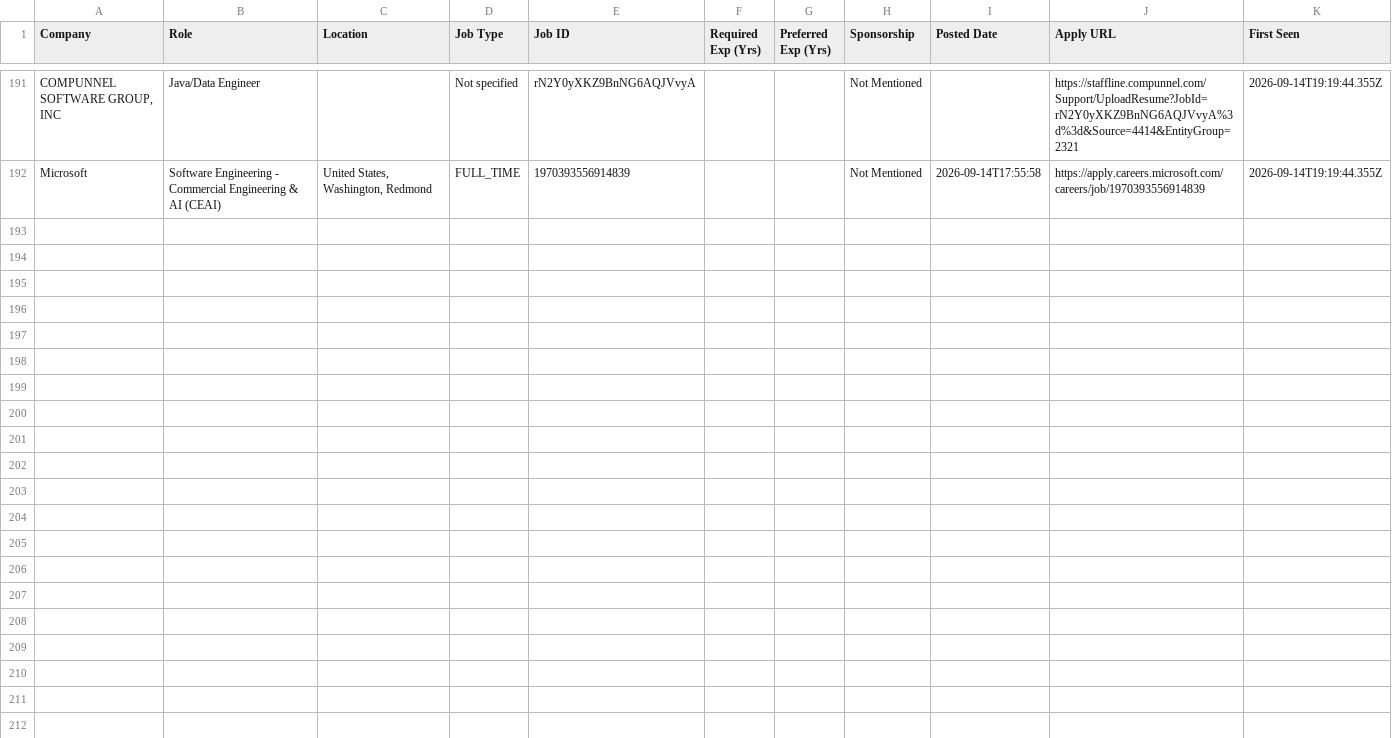
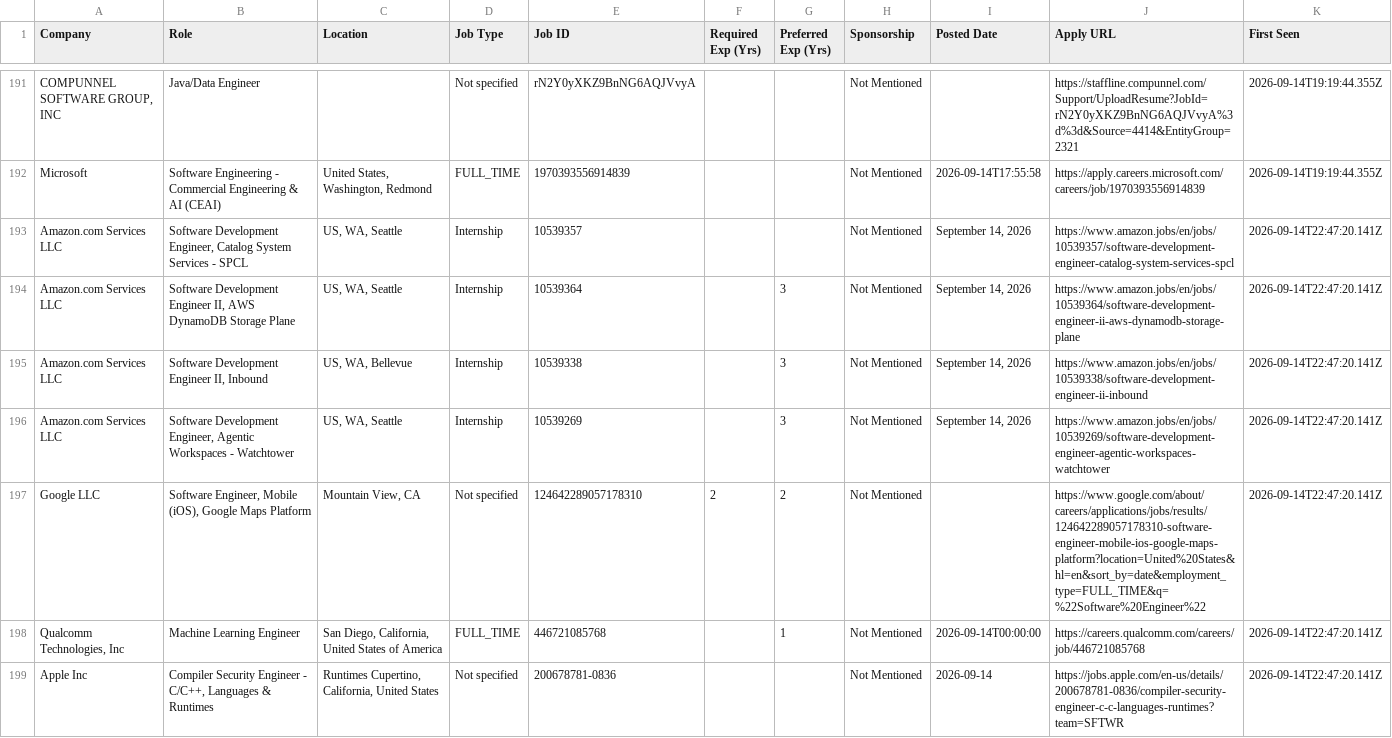
Before and after one commit to taran-dev4u/career-job-monitor, a CSV file: data/new_jobs.csv, drawn as a sheet; only a part is shown, gaps mark what is left out; the diff covers the shown part only.

Commit message:
chore: update job monitor state and data [skip ci]

```diff
--- a/data/new_jobs.csv
+++ b/data/new_jobs.csv
@@ -192 +192,8 @@
 "Microsoft","Software Engineering - Commercial Engineering & AI (CEAI)","United States, Washington, Redmond","FULL_TIME","1970393556914839","","","Not Mentioned","2026-09-14T17:55:58","https://apply.careers.microsoft.com/careers/job/1970393556914839","2026-09-14T19:19:44.355Z"
+"Amazon.com Services LLC","Software Development Engineer, Catalog System Services - SPCL","US, WA, Seattle","Internship","10539357","","","Not Mentioned","September 14, 2026","https://www.amazon.jobs/en/jobs/10539357/software-development-engineer-catalog-system-services-spcl","2026-09-14T22:47:20.141Z"
+"Amazon.com Services LLC","Software Development Engineer II, AWS DynamoDB Storage Plane","US, WA, Seattle","Internship","10539364","","3","Not Mentioned","September 14, 2026","https://www.amazon.jobs/en/jobs/10539364/software-development-engineer-ii-aws-dynamodb-storage-plane","2026-09-14T22:47:20.141Z"
+"Amazon.com Services LLC","Software Development Engineer II, Inbound","US, WA, Bellevue","Internship","10539338","","3","Not Mentioned","September 14, 2026","https://www.amazon.jobs/en/jobs/10539338/software-development-engineer-ii-inbound","2026-09-14T22:47:20.141Z"
+"Amazon.com Services LLC","Software Development Engineer, Agentic Workspaces - Watchtower","US, WA, Seattle","Internship","10539269","","3","Not Mentioned","September 14, 2026","https://www.amazon.jobs/en/jobs/10539269/software-development-engineer-agentic-workspaces-watchtower","2026-09-14T22:47:20.141Z"
+"Google LLC","Software Engineer, Mobile (iOS), Google Maps Platform","Mountain View, CA","Not specified","124642289057178310","2","2","Not Mentioned","","https://www.google.com/about/careers/applications/jobs/results/124642289057178310-software-engineer-mobile-ios-google-maps-platform?location=United%20States&hl=en&sort_by=date&employment_type=FULL_TIME&q=%22Software%20Engineer%22","2026-09-14T22:47:20.141Z"
+"Qualcomm Technologies, Inc","Machine Learning Engineer","San Diego, California, United States of America","FULL_TIME","446721085768","","1","Not Mentioned","2026-09-14T00:00:00","https://careers.qualcomm.com/careers/job/446721085768","2026-09-14T22:47:20.141Z"
+"Apple Inc","Compiler Security Engineer - C/C++, Languages & Runtimes","Runtimes Cupertino, California, United States","Not specified","200678781-0836","","","Not Mentioned","2026-09-14","https://jobs.apple.com/en-us/details/200678781-0836/compiler-security-engineer-c-c-languages-runtimes?team=SFTWR","2026-09-14T22:47:20.141Z"
```
Also changed, not shown: 7 added rows elsewhere in this file, data/apply_now.csv, 15 other files.
